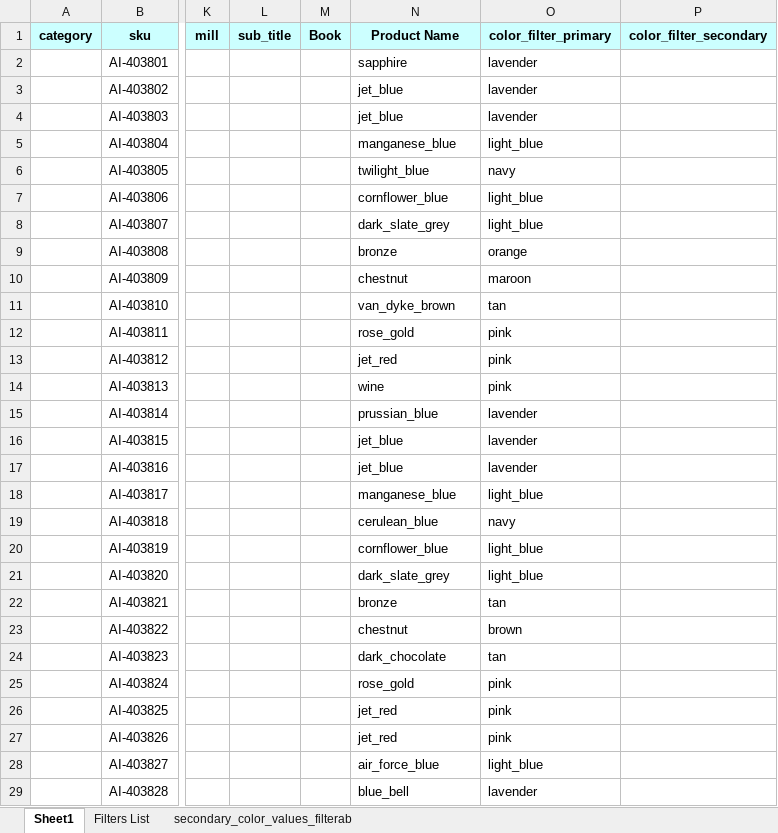
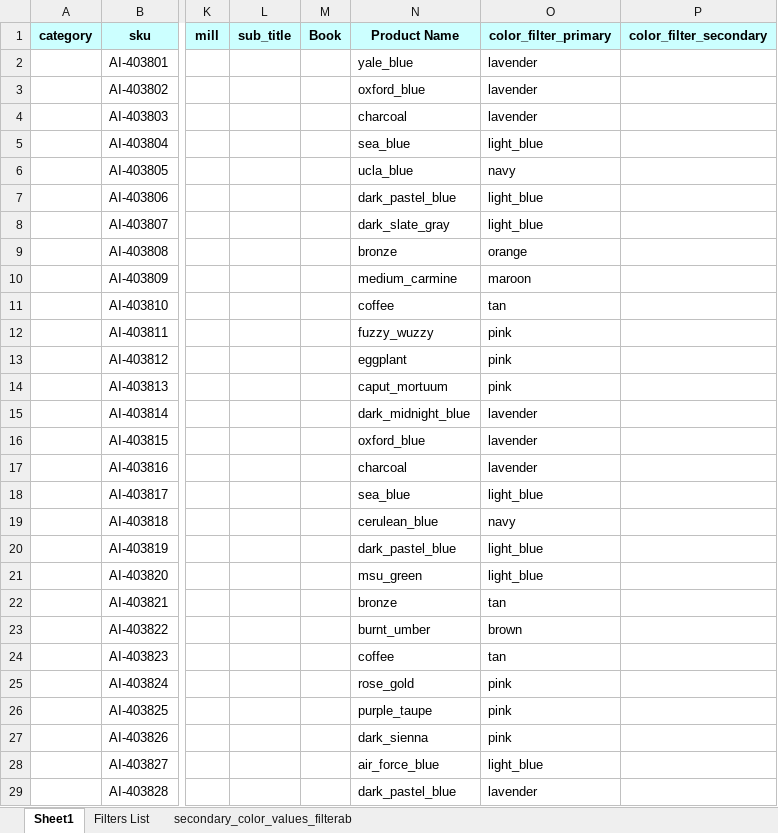
Before and after one commit to faizsahmed2gmaildotcom/ColorUtilities, an Excel workbook: result.xlsx, sheet Sheet1, drawn as a sheet; only a part is shown, gaps mark what is left out; values as stored, in another font and other column widths than the file's, no borders; the diff covers the shown part only; the diff names each change by its address in the sheet, - before the commit and + after, or states it on an @@ line.

```diff
--- a/result.xlsx (sheet Sheet1)
+++ b/result.xlsx (sheet Sheet1)
-N2: sapphire
+N2: yale_blue
-N3: jet_blue
+N3: oxford_blue
-N4: jet_blue
+N4: charcoal
-N5: manganese_blue
+N5: sea_blue
-N6: twilight_blue
+N6: ucla_blue
-N7: cornflower_blue
+N7: dark_pastel_blue
-N8: dark_slate_grey
+N8: dark_slate_gray
-N10: chestnut
+N10: medium_carmine
-N11: van_dyke_brown
+N11: coffee
-N12: rose_gold
+N12: fuzzy_wuzzy
-N13: jet_red
+N13: eggplant
-N14: wine
+N14: caput_mortuum
-N15: prussian_blue
+N15: dark_midnight_blue
-N16: jet_blue
+N16: oxford_blue
-N17: jet_blue
+N17: charcoal
-N18: manganese_blue
+N18: sea_blue
-N20: cornflower_blue
+N20: dark_pastel_blue
-N21: dark_slate_grey
+N21: msu_green
-N23: chestnut
+N23: burnt_umber
-N24: dark_chocolate
+N24: coffee
-N26: jet_red
+N26: purple_taupe
-N27: jet_red
+N27: dark_sienna
-N29: blue_bell
+N29: dark_pastel_blue
```
Also changed, not shown: 75 edited cells elsewhere in this sheet, 5 other files.
